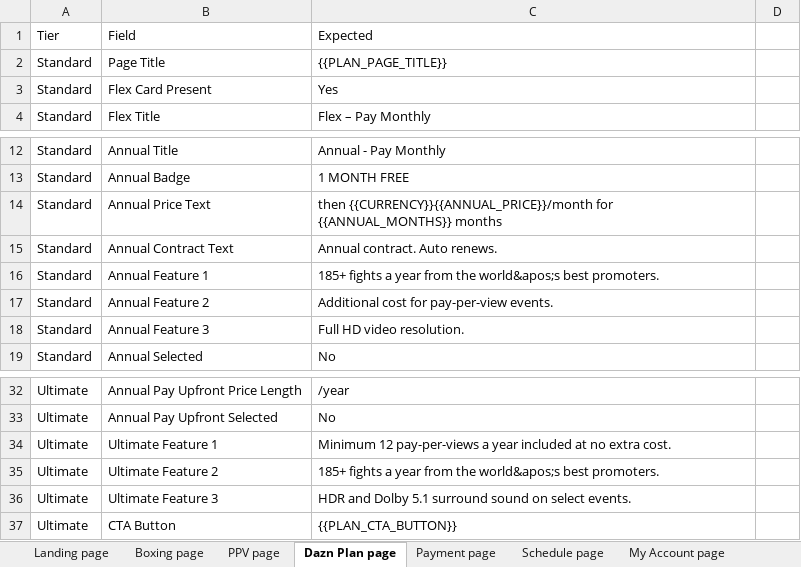
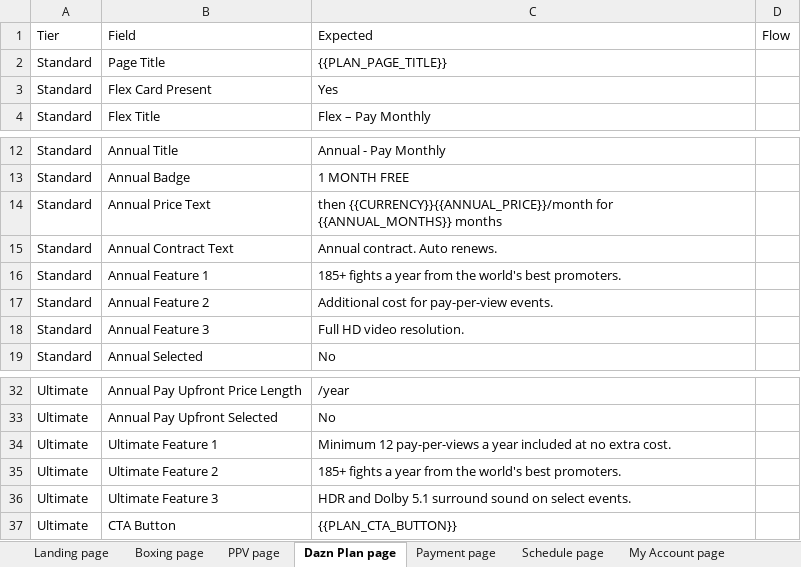
Before and after one commit to gopi-sanagapalli/PPV-End-to-End-Automation, an Excel workbook: data/PPV_Input.xlsx, sheet Dazn Plan page, drawn as a sheet; only a part is shown, gaps mark what is left out; values as stored, in another font and other column widths than the file's, no borders; the diff names each change by its address in the sheet, - before the commit and + after, or states it on an @@ line.

```diff
--- a/data/PPV_Input.xlsx (sheet Dazn Plan page)
+++ b/data/PPV_Input.xlsx (sheet Dazn Plan page)
-D1: (empty)
+D1: Flow
-C16: …from the world&apos;s best promoters.
+C16: …from the world's best promoters.
-C35: …from the world&apos;s best promoters.
+C35: …from the world's best promoters.
```
Also changed, not shown: sheet PPV page, sheet Home page, sheet Boxing page, sheet Payment page, sheet Landing page, sheet OTP page, other sheet tabs, 23 other files.
